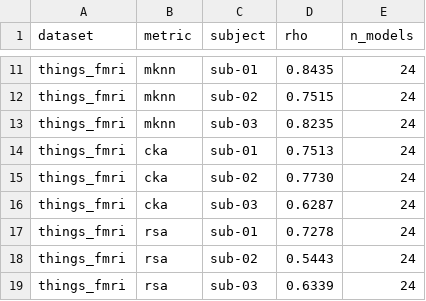
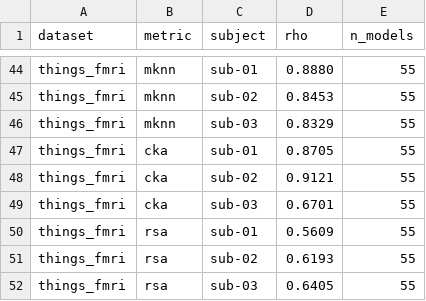
Before and after one commit to MDavis3/platonic-brain-index, a CSV file: artifacts/results/loso.csv, drawn as a sheet; only a part is shown, gaps mark what is left out; addresses are those after the commit; the diff covers the shown part only; the diff names each change by its address in the sheet, - before the commit and + after, or states it on an @@ line.

```diff
--- a/artifacts/results/loso.csv
+++ b/artifacts/results/loso.csv
-D44 (rho): 0.8435
+D44 (rho): 0.8880
-E44:E52 (n_models): 24
+E44:E52 (n_models): 55
-D45 (rho): 0.7515
+D45 (rho): 0.8453
-D46 (rho): 0.8235
+D46 (rho): 0.8329
-D47 (rho): 0.7513
+D47 (rho): 0.8705
-D48 (rho): 0.7730
+D48 (rho): 0.9121
-D49 (rho): 0.6287
+D49 (rho): 0.6701
-D50 (rho): 0.7278
+D50 (rho): 0.5609
-D51 (rho): 0.5443
+D51 (rho): 0.6193
-D52 (rho): 0.6339
+D52 (rho): 0.6405
```
Also changed, not shown: 33 added rows and 17 edited cells elsewhere in this file, artifacts/models.csv, artifacts/results/family_scaling.csv, 24 other files.
